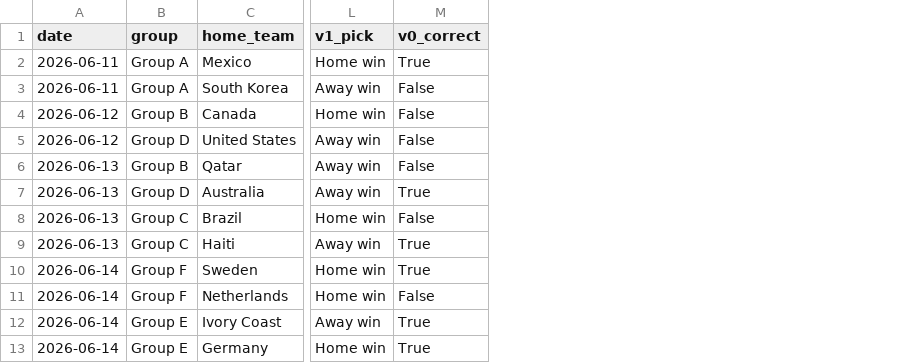
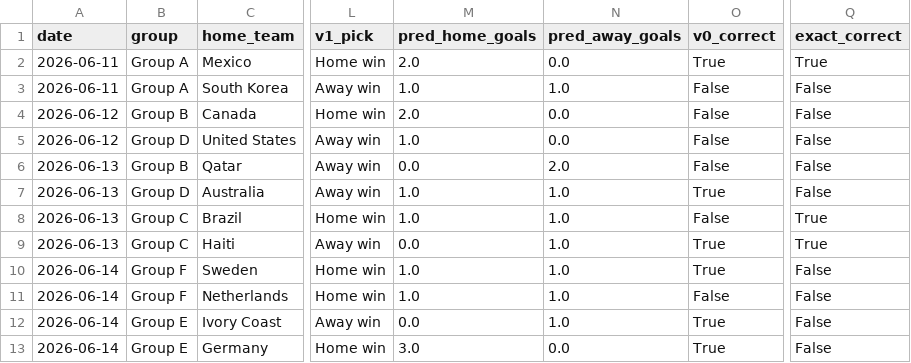
Before and after one commit to AdriBlanco0/worldcup2026-predictor, a CSV file: data/processed/model_performance.csv, drawn as a sheet; only a part is shown, gaps mark what is left out; the diff names each change by its address in the sheet, - before the commit and + after, or states it on an @@ line.

```diff
--- a/data/processed/model_performance.csv
+++ b/data/processed/model_performance.csv
+column M (pred_home_goals), rows 2-13: 2.0 | 1.0 | 2.0 | 1.0 | 0.0 | 1.0 | 1.0 | 0.0 | 1.0 | 1.0 | 0.0 | 3.0
+column N (pred_away_goals), rows 2-13: 0.0 | 1.0 | 0.0 | 0.0 | 2.0 | 1.0 | 1.0 | 1.0 | 1.0 | 1.0 | 1.0 | 0.0
+column Q (exact_correct), rows 2-13: True | False | False | False | False | False | True | True | False | False | False | False
```
Also changed, not shown: data/processed/predictions_2026_group_stage_v1.csv, data/processed/tournament_odds.csv, 6 other files.
